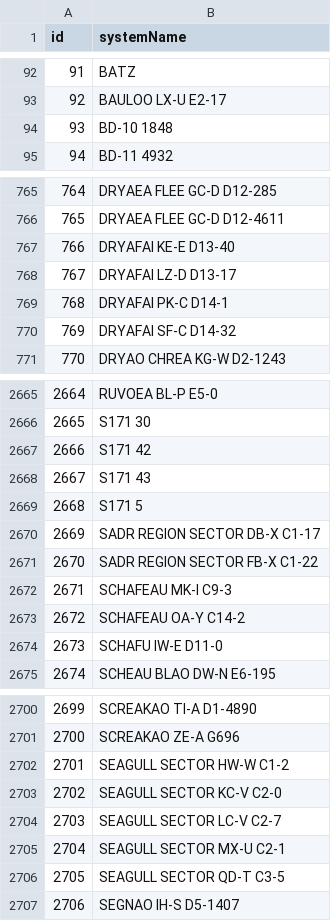
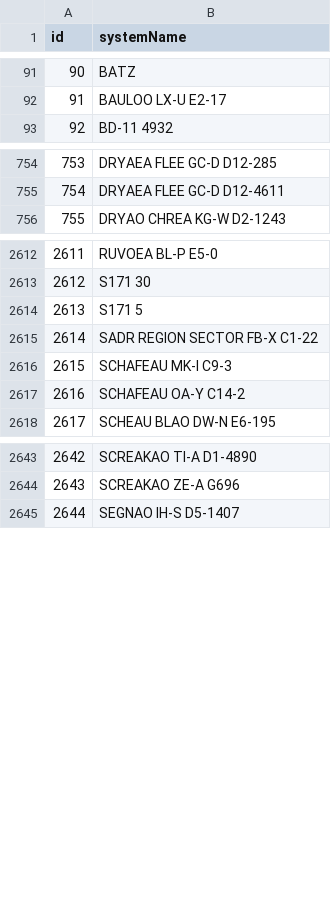
Before and after one commit to canonn-science/CAPIv2-Strapi, a CSV file: seed_files/CSV/systems.csv, drawn as a sheet; only a part is shown, gaps mark what is left out; the diff covers the shown part only; the diff names each change by its address in the sheet, - before the commit and + after, or states it on an @@ line.

Commit message:
Updating some data

```diff
--- a/seed_files/CSV/systems.csv
+++ b/seed_files/CSV/systems.csv
@@ column A (id) renumbered from row 47 down @@
-row 94: 93 | BD-10 1848
-row 767: 766 | DRYAFAI KE-E D13-40
-row 768: 767 | DRYAFAI LZ-D D13-17
-row 769: 768 | DRYAFAI PK-C D14-1
-row 770: 769 | DRYAFAI SF-C D14-32
-row 2667: 2666 | S171 42
-row 2668: 2667 | S171 43
-row 2670: 2669 | SADR REGION SECTOR DB-X C1-17
-row 2674: 2673 | SCHAFU IW-E D11-0
-row 2702: 2701 | SEAGULL SECTOR HW-W C1-2
-row 2703: 2702 | SEAGULL SECTOR KC-V C2-0
-row 2704: 2703 | SEAGULL SECTOR LC-V C2-7
-row 2705: 2704 | SEAGULL SECTOR MX-U C2-1
-row 2706: 2705 | SEAGULL SECTOR QD-T C3-5
```
Also changed, not shown: 66 removed rows elsewhere in this file, seed_files/CSV/fmsites.csv, seed_files/CSV/gssites.csv, 10 other files.
